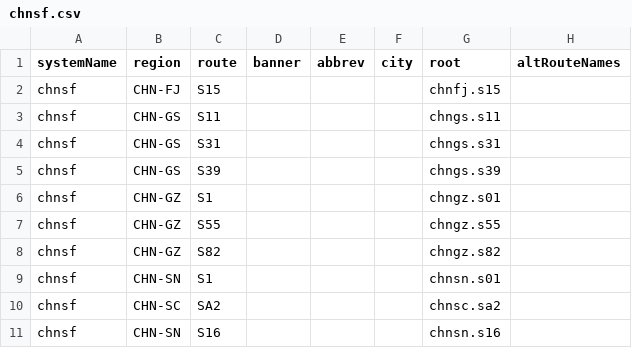
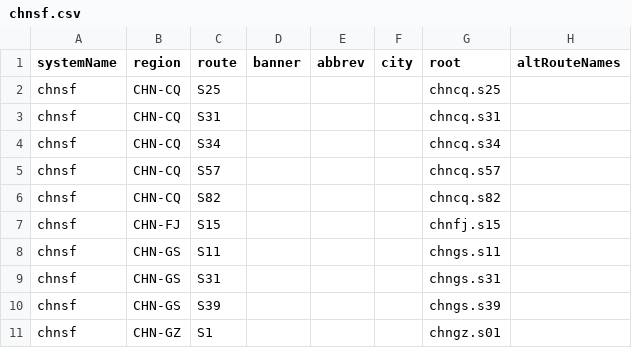
Before and after one commit to eeffaann/HighwayData, a CSV file: hwy_data/_systems/chnsf.csv, drawn as a sheet; only a part is shown; the shorter side is filled out with more unchanged rows.

```diff
--- a/hwy_data/_systems/chnsf.csv
+++ b/hwy_data/_systems/chnsf.csv
@@ -1,2 +1,7 @@
 systemName;region;route;banner;abbrev;city;root;altRouteNames
+chnsf;CHN-CQ;S25;;;;chncq.s25;
+chnsf;CHN-CQ;S31;;;;chncq.s31;
+chnsf;CHN-CQ;S34;;;;chncq.s34;
+chnsf;CHN-CQ;S57;;;;chncq.s57;
+chnsf;CHN-CQ;S82;;;;chncq.s82;
 chnsf;CHN-FJ;S15;;;;chnfj.s15;
```
Also changed, not shown: hwy_data/_systems/chng.csv, hwy_data/_systems/chng_con.csv, 22 other files.
